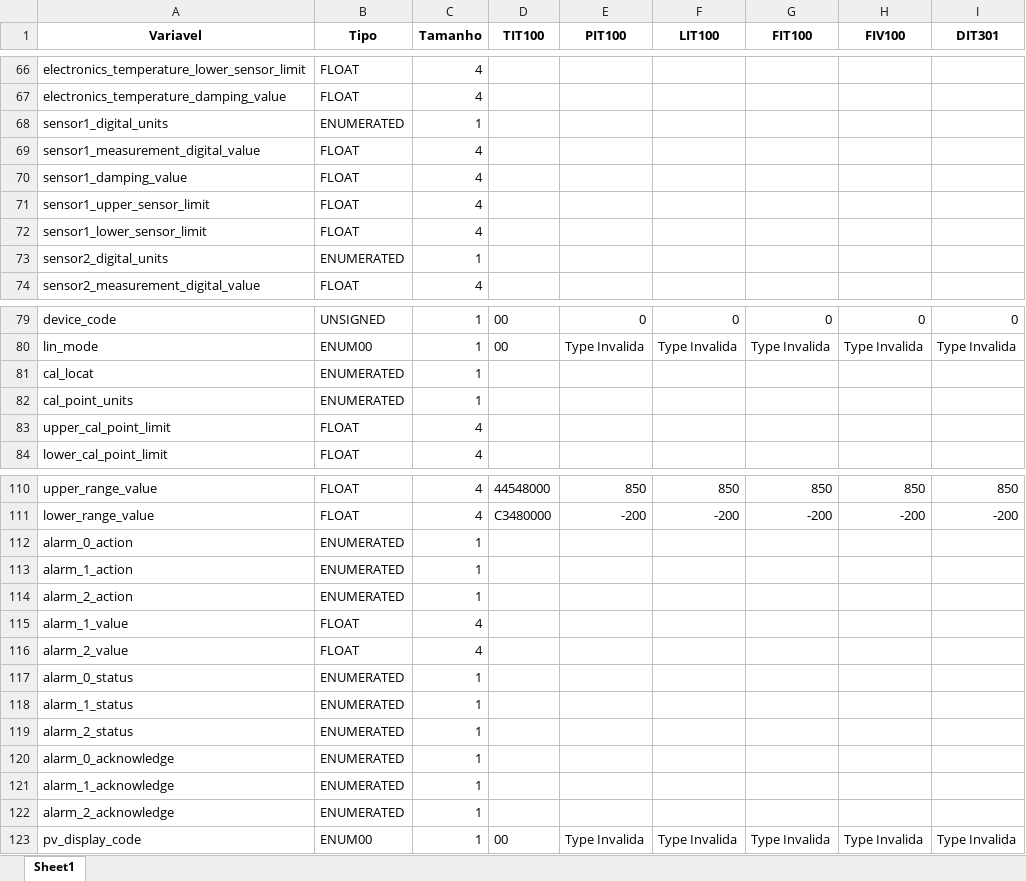
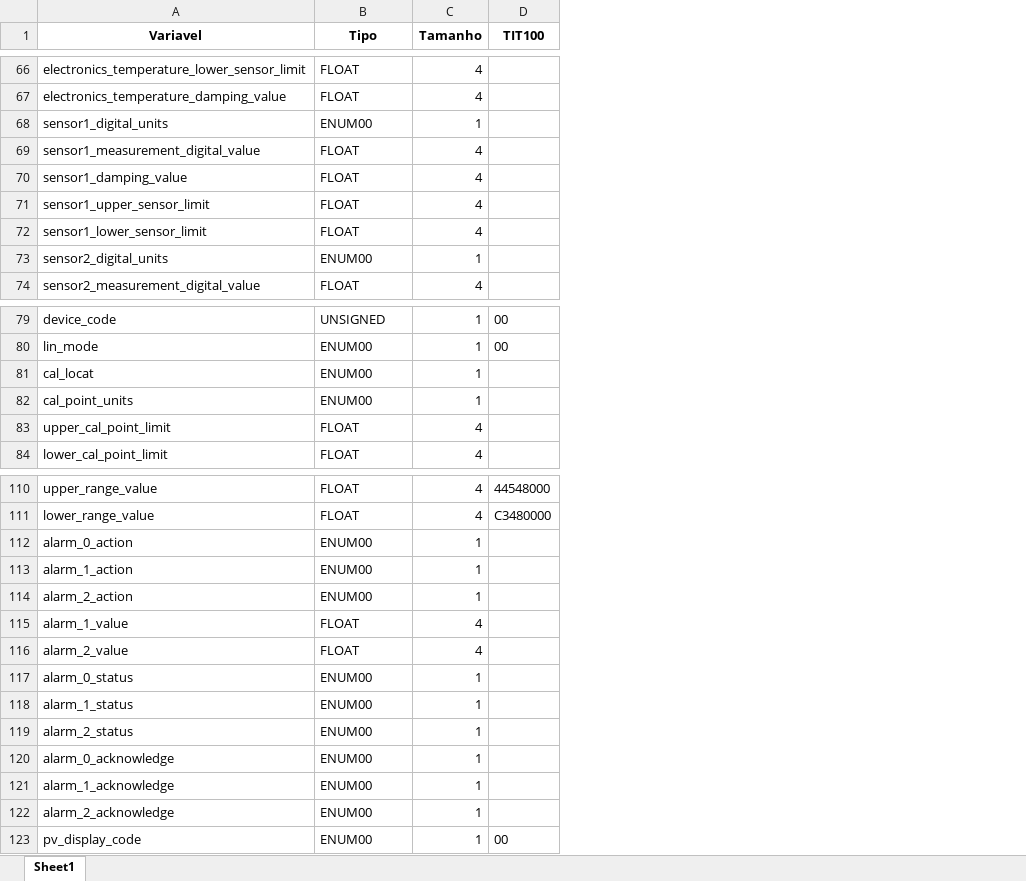
Before and after one commit to josuemoraisgh/EININDII00_ProcessSimul, an Excel workbook: dados.xlsx, sheet Sheet1, drawn as a sheet; only a part is shown, gaps mark what is left out; values as stored, in another font and other column widths than the file's, no borders; the diff covers the shown part only; the diff names each change by its address in the sheet, - before the commit and + after, or states it on an @@ line.

```diff
--- a/dados.xlsx (sheet Sheet1)
+++ b/dados.xlsx (sheet Sheet1)
-column E (PIT100), rows 79-80: 0 | Type Invalida; rows 110-123: 850 | -200 |  |  |  |  |  |  |  |  |  |  |  | Type Invalida
-column F (LIT100), rows 79-80: 0 | Type Invalida; rows 110-123: 850 | -200 |  |  |  |  |  |  |  |  |  |  |  | Type Invalida
-column G (FIT100), rows 79-80: 0 | Type Invalida; rows 110-123: 850 | -200 |  |  |  |  |  |  |  |  |  |  |  | Type Invalida
-column H (FIV100), rows 79-80: 0 | Type Invalida; rows 110-123: 850 | -200 |  |  |  |  |  |  |  |  |  |  |  | Type Invalida
-column I (DIT301), rows 79-80: 0 | Type Invalida; rows 110-123: 850 | -200 |  |  |  |  |  |  |  |  |  |  |  | Type Invalida
-B68 (Tipo): ENUMERATED
+B68 (Tipo): ENUM00
-B73 (Tipo): ENUMERATED
+B73 (Tipo): ENUM00
-B81:B82 (Tipo): ENUMERATED
+B81:B82 (Tipo): ENUM00
-B112:B114 (Tipo): ENUMERATED
+B112:B114 (Tipo): ENUM00
-B117:B122 (Tipo): ENUMERATED
+B117:B122 (Tipo): ENUM00
```
Also changed, not shown: 15 edited cells elsewhere in this sheet, 7 other files.
